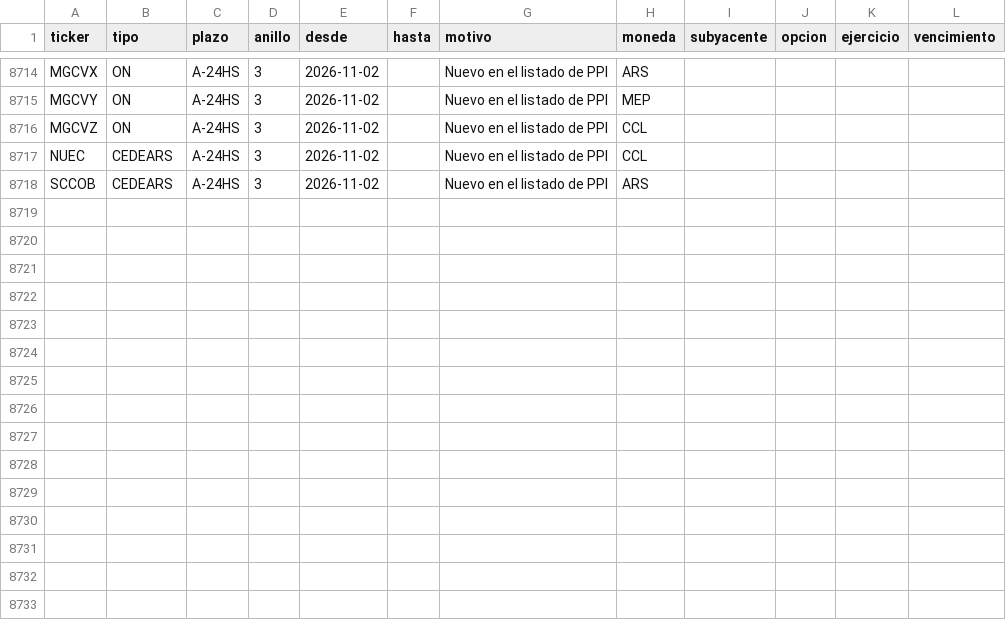
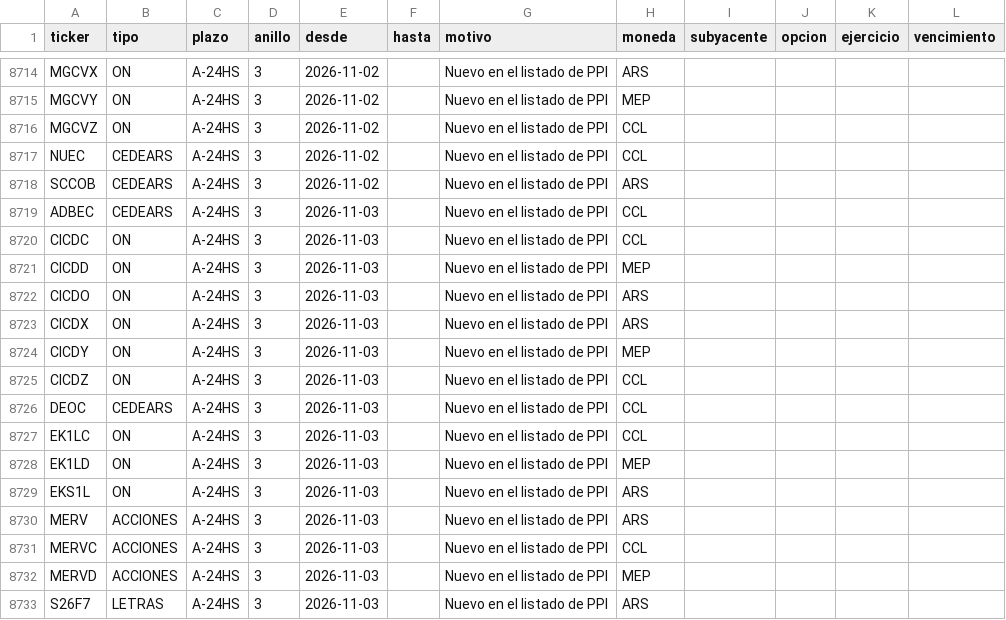
Before and after one commit to Dcostanzo30/ppi-lector, a CSV file: universo.csv, drawn as a sheet; only a part is shown, gaps mark what is left out; the diff names each change by its address in the sheet, - before the commit and + after, or states it on an @@ line.

```diff
--- a/universo.csv
+++ b/universo.csv
+row 8719: ADBEC | CEDEARS | A-24HS | 3 | 2026-11-03 |  | Nuevo en el listado de PPI | CCL
+row 8720: CICDC | ON | A-24HS | 3 | 2026-11-03 |  | Nuevo en el listado de PPI | CCL
+row 8721: CICDD | ON | A-24HS | 3 | 2026-11-03 |  | Nuevo en el listado de PPI | MEP
+row 8722: CICDO | ON | A-24HS | 3 | 2026-11-03 |  | Nuevo en el listado de PPI | ARS
+row 8723: CICDX | ON | A-24HS | 3 | 2026-11-03 |  | Nuevo en el listado de PPI | ARS
+row 8724: CICDY | ON | A-24HS | 3 | 2026-11-03 |  | Nuevo en el listado de PPI | MEP
+row 8725: CICDZ | ON | A-24HS | 3 | 2026-11-03 |  | Nuevo en el listado de PPI | CCL
+row 8726: DEOC | CEDEARS | A-24HS | 3 | 2026-11-03 |  | Nuevo en el listado de PPI | CCL
+row 8727: EK1LC | ON | A-24HS | 3 | 2026-11-03 |  | Nuevo en el listado de PPI | CCL
+row 8728: EK1LD | ON | A-24HS | 3 | 2026-11-03 |  | Nuevo en el listado de PPI | MEP
+row 8729: EKS1L | ON | A-24HS | 3 | 2026-11-03 |  | Nuevo en el listado de PPI | ARS
+row 8730: MERV | ACCIONES | A-24HS | 3 | 2026-11-03 |  | Nuevo en el listado de PPI | ARS
+row 8731: MERVC | ACCIONES | A-24HS | 3 | 2026-11-03 |  | Nuevo en el listado de PPI | CCL
+row 8732: MERVD | ACCIONES | A-24HS | 3 | 2026-11-03 |  | Nuevo en el listado de PPI | MEP
+row 8733: S26F7 | LETRAS | A-24HS | 3 | 2026-11-03 |  | Nuevo en el listado de PPI | ARS
```
Also changed, not shown: 5 other files.
